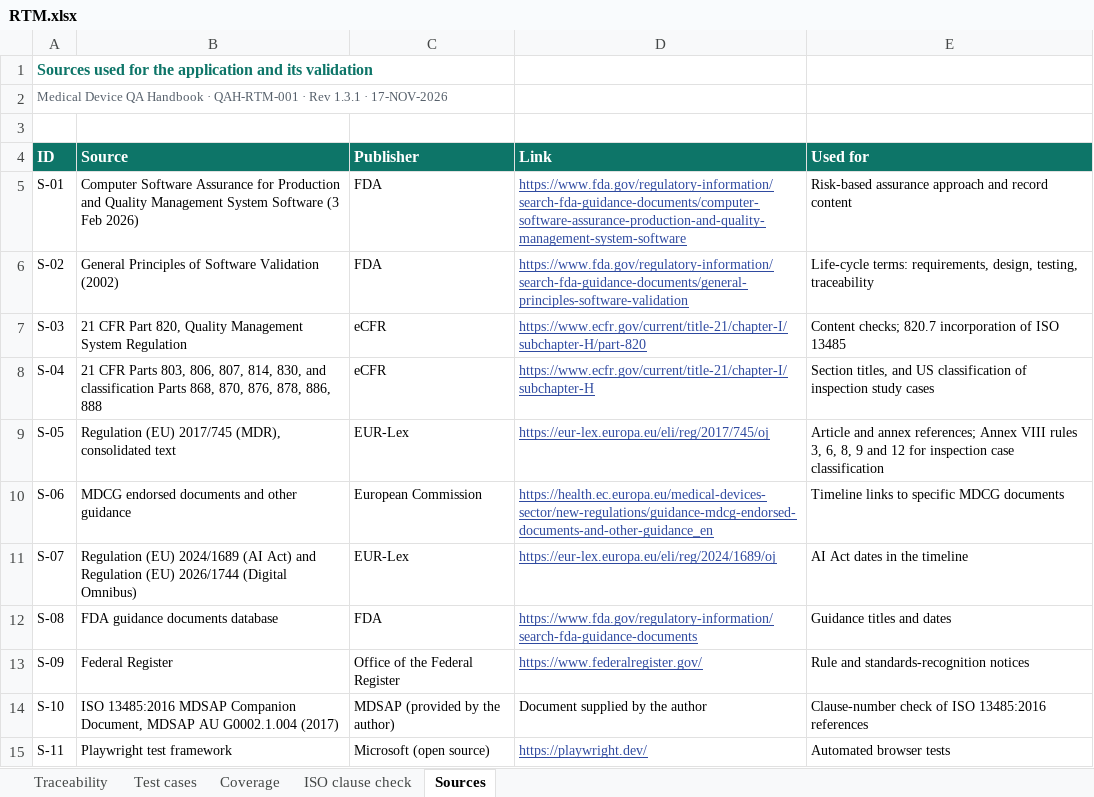
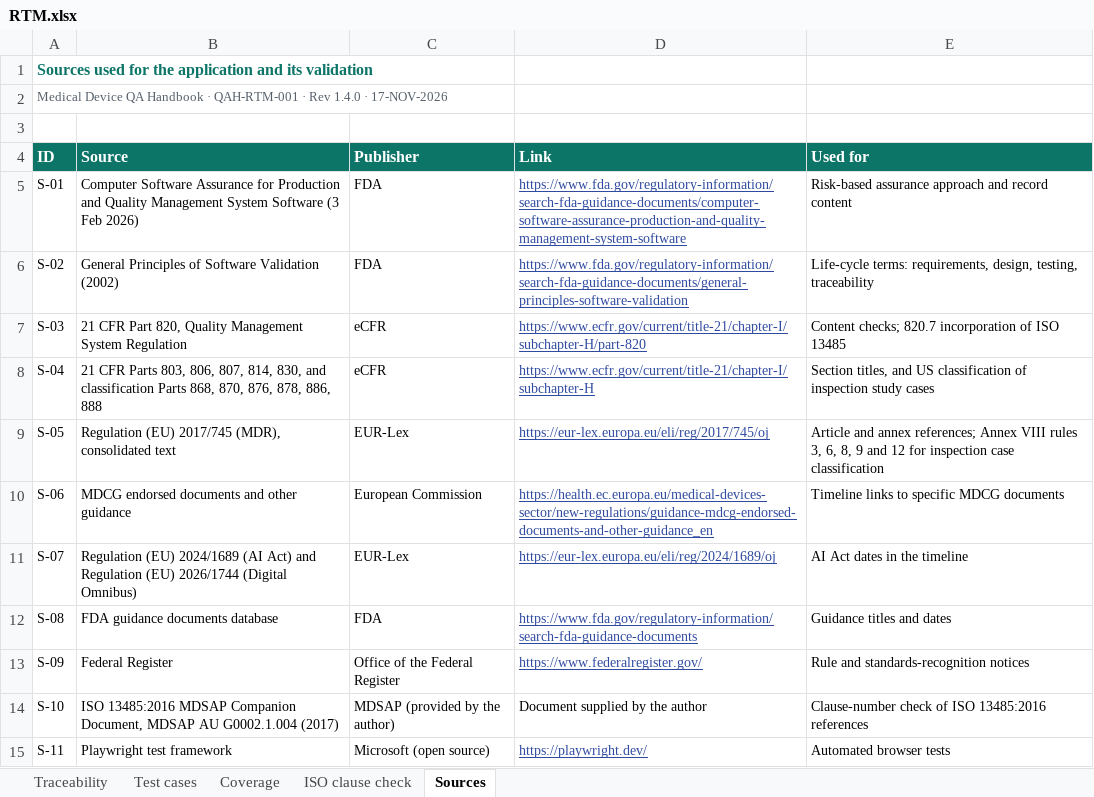
Before and after one commit to artisseri12asaf/qms-refresher, an Excel workbook: vv/RTM.xlsx, sheet Sources, drawn as a sheet; values as stored, in another font and other column widths than the file's, no borders; the diff names each change by its address in the sheet, - before the commit and + after, or states it on an @@ line.

```diff
--- a/vv/RTM.xlsx (sheet Sources)
+++ b/vv/RTM.xlsx (sheet Sources)
-A2 (ID): …· Rev 1.3.1 · 17-NOV-2026
+A2 (ID): …· Rev 1.4.0 · 17-NOV-2026
```
Also changed, not shown: sheet Test cases, sheet Traceability, sheet Coverage, sheet ISO clause check, 13 other files.
